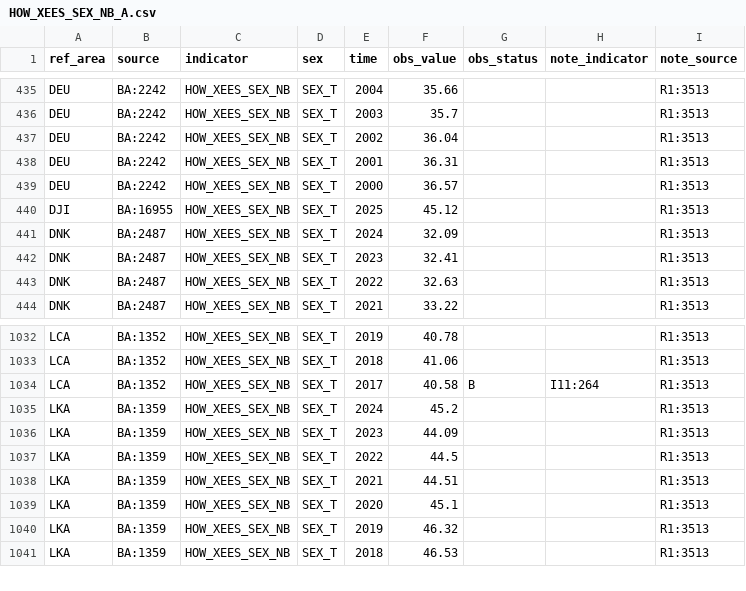
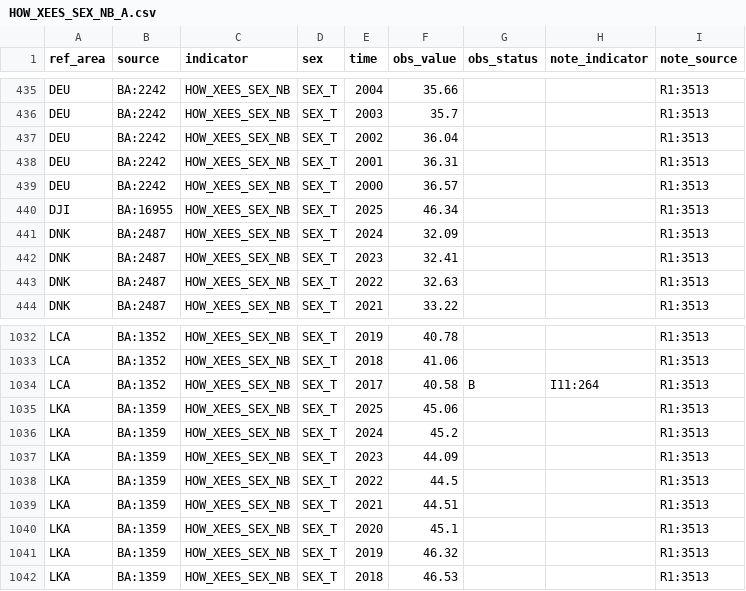
Before and after one commit to GYZ001/costmodel, a CSV file: data/raw/ilostat/HOW_XEES_SEX_NB_A.csv, drawn as a sheet; only a part is shown, gaps mark what is left out.

```diff
--- a/data/raw/ilostat/HOW_XEES_SEX_NB_A.csv
+++ b/data/raw/ilostat/HOW_XEES_SEX_NB_A.csv
@@ -439,3 +439,3 @@
 "DEU","BA:2242","HOW_XEES_SEX_NB","SEX_T","2000",36.57,,,"R1:3513"
-"DJI","BA:16955","HOW_XEES_SEX_NB","SEX_T","2025",45.12,,,"R1:3513"
+"DJI","BA:16955","HOW_XEES_SEX_NB","SEX_T","2025",46.34,,,"R1:3513"
 "DNK","BA:2487","HOW_XEES_SEX_NB","SEX_T","2024",32.09,,,"R1:3513"
@@ -1034,2 +1034,3 @@
 "LCA","BA:1352","HOW_XEES_SEX_NB","SEX_T","2017",40.58,"B","I11:264","R1:3513"
+"LKA","BA:1359","HOW_XEES_SEX_NB","SEX_T","2025",45.06,,,"R1:3513"
 "LKA","BA:1359","HOW_XEES_SEX_NB","SEX_T","2024",45.2,,,"R1:3513"
```
Also changed, not shown: data/raw/ilostat/EAR_EHRA_SEX_CUR_NB_A.csv, data/raw/ilostat/EAR_EMTA_SEX_CUR_NB_A.csv, 5 other files.
